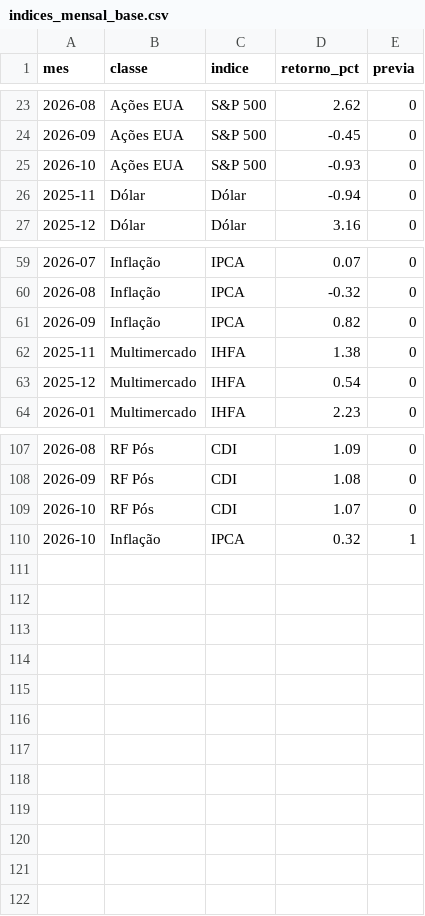
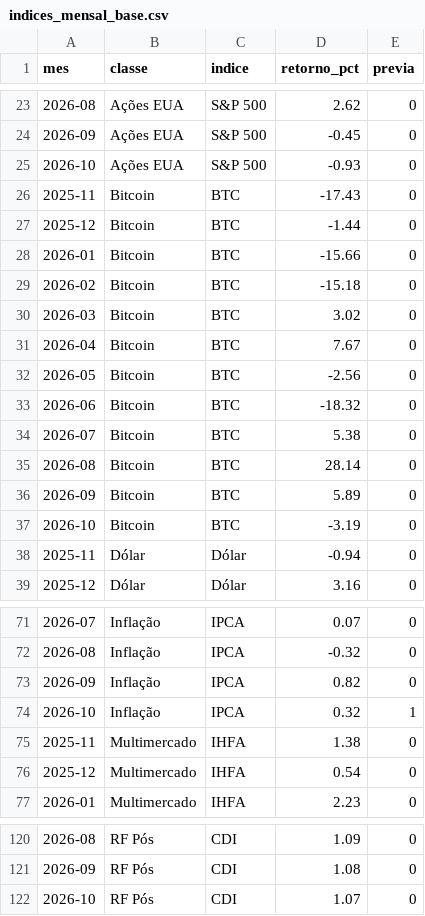
Before and after one commit to mlsantos92/indices-mercado-2026, a CSV file: data/raw/indices_mensal_base.csv, drawn as a sheet; only a part is shown, gaps mark what is left out.

```diff
--- a/data/raw/indices_mensal_base.csv
+++ b/data/raw/indices_mensal_base.csv
@@ -25,2 +25,14 @@ mes,classe,indice,retorno_pct,previa
 2026-10,Ações EUA,S&P 500,-0.93,0
+2025-11,Bitcoin,BTC,-17.43,0
+2025-12,Bitcoin,BTC,-1.44,0
+2026-01,Bitcoin,BTC,-15.66,0
+2026-02,Bitcoin,BTC,-15.18,0
+2026-03,Bitcoin,BTC,3.02,0
+2026-04,Bitcoin,BTC,7.67,0
+2026-05,Bitcoin,BTC,-2.56,0
+2026-06,Bitcoin,BTC,-18.32,0
+2026-07,Bitcoin,BTC,5.38,0
+2026-08,Bitcoin,BTC,28.14,0
+2026-09,Bitcoin,BTC,5.89,0
+2026-10,Bitcoin,BTC,-3.19,0
 2025-11,Dólar,Dólar,-0.94,0
@@ -61,2 +73,3 @@ mes,classe,indice,retorno_pct,previa
 2026-09,Inflação,IPCA,0.82,0
+2026-10,Inflação,IPCA,0.32,1
 2025-11,Multimercado,IHFA,1.38,0
@@ -109,2 +122 @@ mes,classe,indice,retorno_pct,previa
 2026-10,RF Pós,CDI,1.07,0
-2026-10,Inflação,IPCA,0.32,1
```
Also changed, not shown: data/processed/indices_mensal.csv, outputs/resumo.csv, 21 other files.
